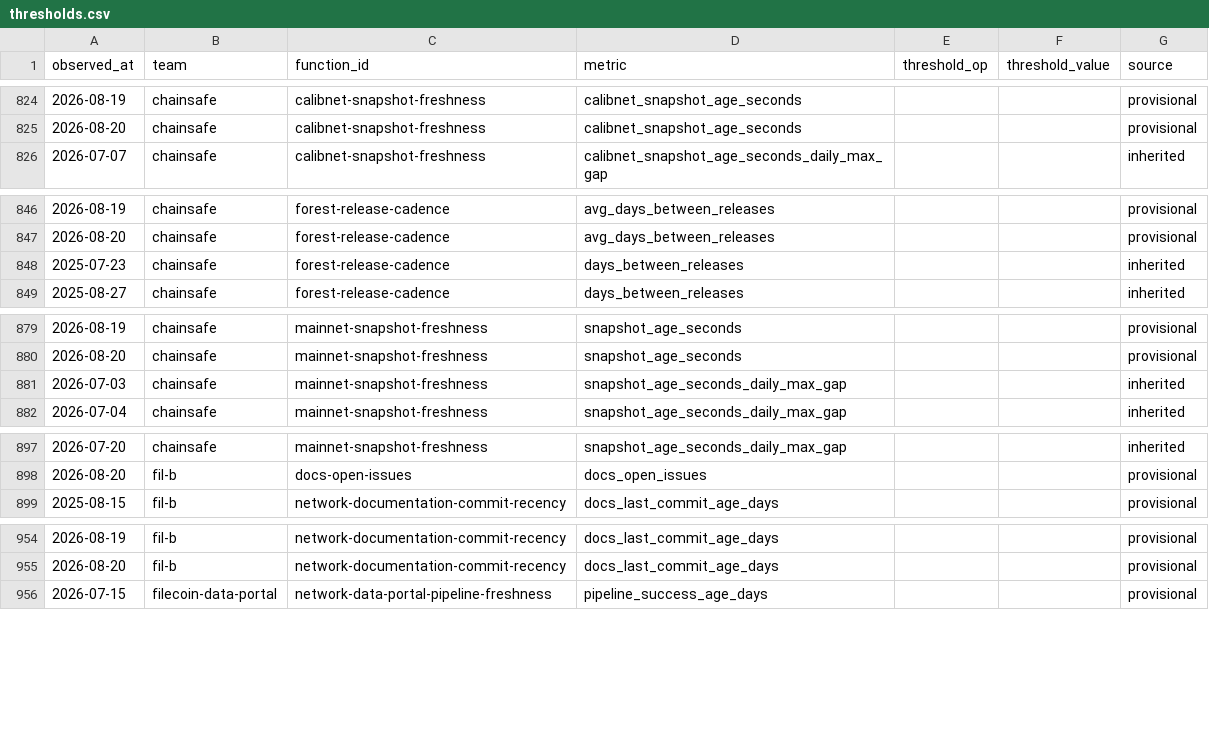
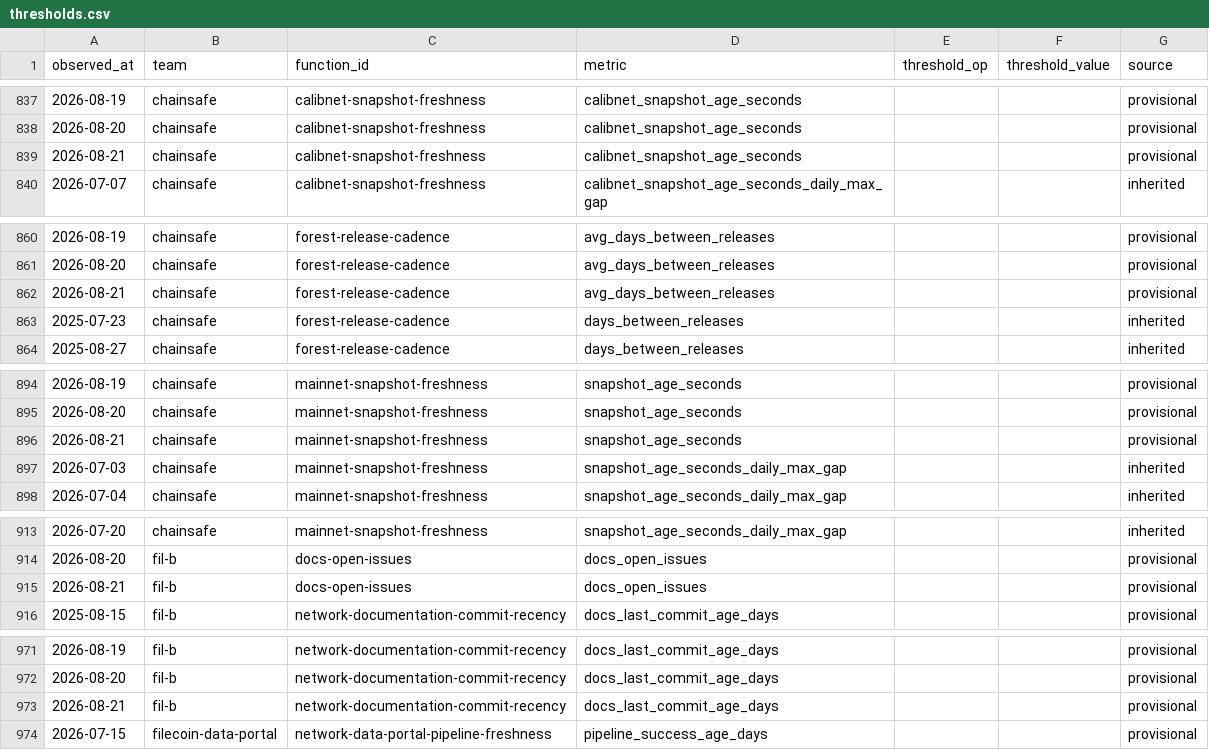
Before and after one commit to filecoin-project/pgf-monitor, a CSV file: data/thresholds.csv, drawn as a sheet; only a part is shown, gaps mark what is left out; the diff covers the shown part only.

```diff
--- a/data/thresholds.csv
+++ b/data/thresholds.csv
@@ -825,2 +838,3 @@ observed_at,team,function_id,metric,threshold_op,threshold_value,source
 2026-08-20,chainsafe,calibnet-snapshot-freshness,calibnet_snapshot_age_seconds,,,provisional
+2026-08-21,chainsafe,calibnet-snapshot-freshness,calibnet_snapshot_age_seconds,,,provisional
 2026-07-07,chainsafe,calibnet-snapshot-freshness,calibnet_snapshot_age_seconds_daily_max_gap,,,inherited
@@ -847,2 +861,3 @@ observed_at,team,function_id,metric,threshold_op,threshold_value,source
 2026-08-20,chainsafe,forest-release-cadence,avg_days_between_releases,,,provisional
+2026-08-21,chainsafe,forest-release-cadence,avg_days_between_releases,,,provisional
 2025-07-23,chainsafe,forest-release-cadence,days_between_releases,,,inherited
@@ -880,2 +895,3 @@ observed_at,team,function_id,metric,threshold_op,threshold_value,source
 2026-08-20,chainsafe,mainnet-snapshot-freshness,snapshot_age_seconds,,,provisional
+2026-08-21,chainsafe,mainnet-snapshot-freshness,snapshot_age_seconds,,,provisional
 2026-07-03,chainsafe,mainnet-snapshot-freshness,snapshot_age_seconds_daily_max_gap,,,inherited
@@ -898,2 +914,3 @@ observed_at,team,function_id,metric,threshold_op,threshold_value,source
 2026-08-20,fil-b,docs-open-issues,docs_open_issues,,,provisional
+2026-08-21,fil-b,docs-open-issues,docs_open_issues,,,provisional
 2025-08-15,fil-b,network-documentation-commit-recency,docs_last_commit_age_days,,,provisional
@@ -955,2 +972,3 @@ observed_at,team,function_id,metric,threshold_op,threshold_value,source
 2026-08-20,fil-b,network-documentation-commit-recency,docs_last_commit_age_days,,,provisional
+2026-08-21,fil-b,network-documentation-commit-recency,docs_last_commit_age_days,,,provisional
 2026-07-15,filecoin-data-portal,network-data-portal-pipeline-freshness,pipeline_success_age_days,,,provisional
```
Also changed, not shown: 33 added rows elsewhere in this file, data/observations.csv.
